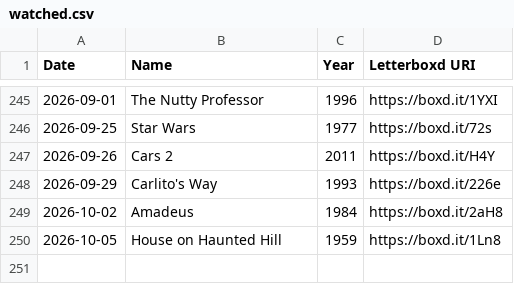
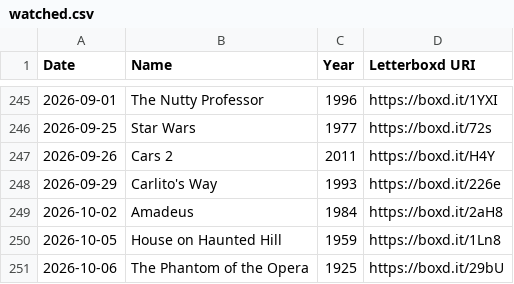
Before and after one commit to wilsoncooke1/wilsoncooke1.github.io, a CSV file: watched.csv, drawn as a sheet; only a part is shown, gaps mark what is left out.

Commit message:
Automated Letterboxd archive update

```diff
--- a/watched.csv
+++ b/watched.csv
@@ -250 +250,2 @@ Date,Name,Year,Letterboxd URI
 2026-10-05,House on Haunted Hill,1959,https://boxd.it/1Ln8
+2026-10-06,The Phantom of the Opera,1925,https://boxd.it/29bU
```
